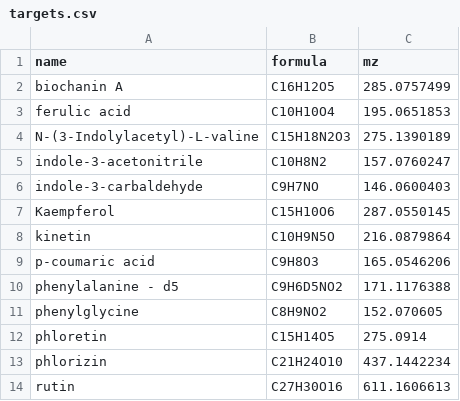
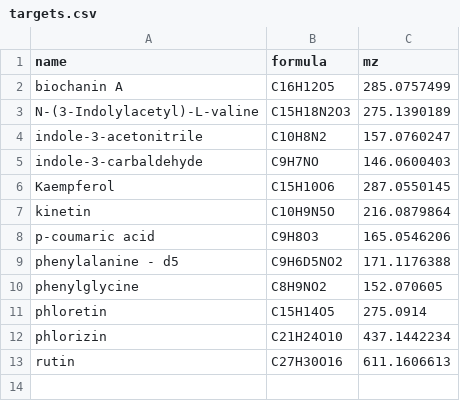
Before and after one commit to hcji/TarMet, a CSV file: inst/data/targets.csv, drawn as a sheet.

```diff
--- a/inst/data/targets.csv
+++ b/inst/data/targets.csv
@@ -2,3 +2,2 @@ name,formula,mz
 biochanin A,C16H12O5,285.0757499
-ferulic acid,C10H10O4,195.0651853
 N-(3-Indolylacetyl)-L-valine,C15H18N2O3,275.1390189
```
Also changed, not shown: 2 other files.
